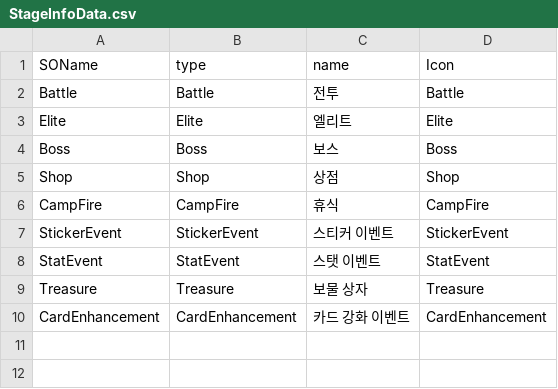
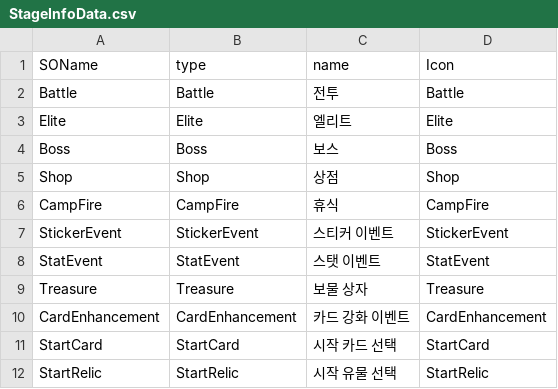
Before and after one commit to SoMa-Team/Trieyes-Trial-of-gods, a CSV file: Assets/Trieyes/Data/StageInfoData/StageInfoData.csv, drawn as a sheet.

```diff
--- a/Assets/Trieyes/Data/StageInfoData/StageInfoData.csv
+++ b/Assets/Trieyes/Data/StageInfoData/StageInfoData.csv
@@ -10 +10,3 @@ Treasure,Treasure,보물 상자,Treasure
 CardEnhancement,CardEnhancement,카드 강화 이벤트,CardEnhancement
+StartCard,StartCard,시작 카드 선택,StartCard
+StartRelic ,StartRelic,시작 유물 선택,StartRelic
```
Also changed, not shown: 27 other files.
